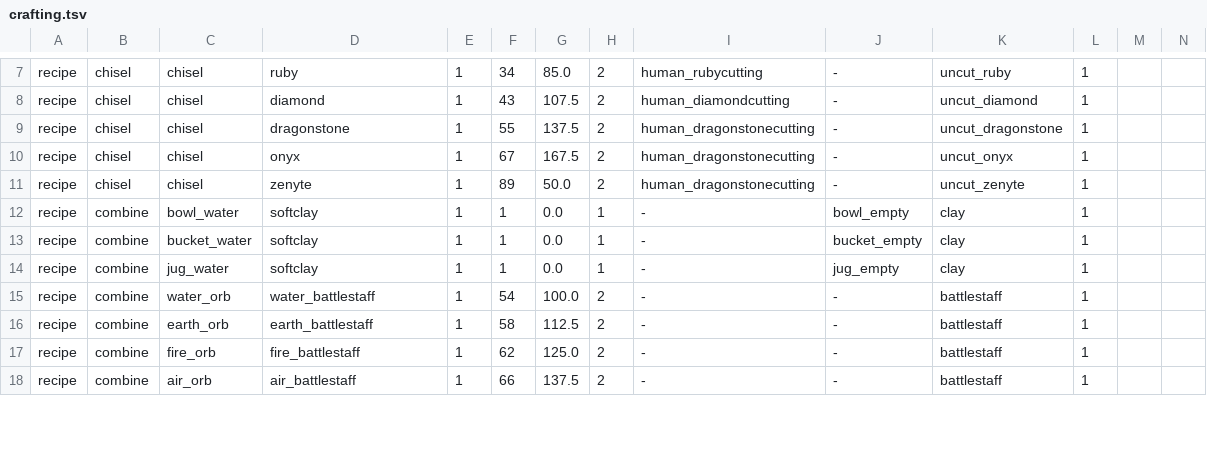
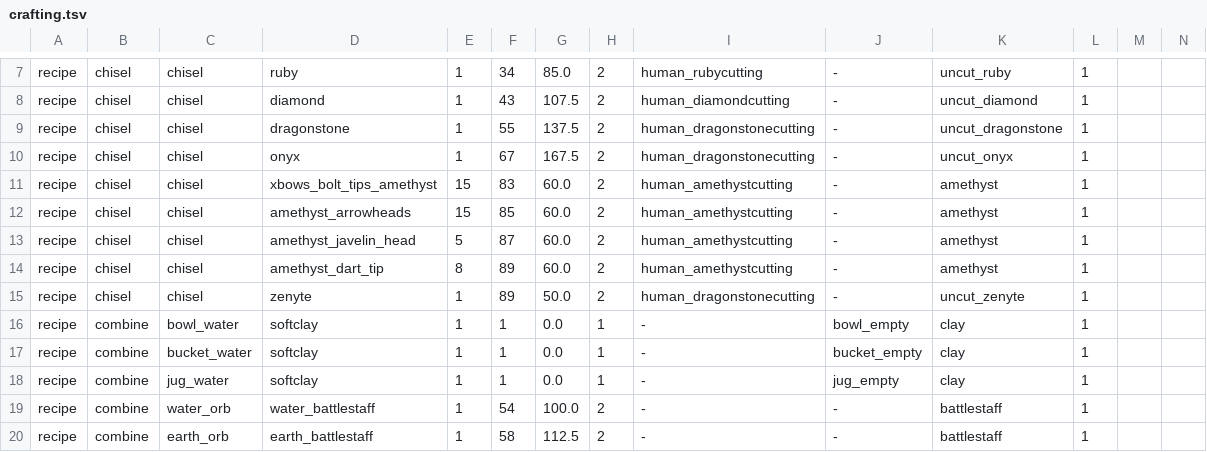
Before and after one commit to theryanct/rsmod, a TSV file: content/skills/crafting/src/main/resources/org/rsmod/content/skills/crafting/crafting.tsv, drawn as a sheet; only a part is shown, gaps mark what is left out; the shorter side is filled out with more unchanged rows.

```diff
--- a/content/skills/crafting/src/main/resources/org/rsmod/content/skills/crafting/crafting.tsv
+++ b/content/skills/crafting/src/main/resources/org/rsmod/content/skills/crafting/crafting.tsv
@@ -10,2 +10,6 @@ recipe	chisel	chisel	dragonstone	1	55	137.5	2	human_dragonstonecutting	-	uncut_d
 recipe	chisel	chisel	onyx	1	67	167.5	2	human_dragonstonecutting	-	uncut_onyx	1
+recipe	chisel	chisel	xbows_bolt_tips_amethyst	15	83	60.0	2	human_amethystcutting	-	amethyst	1
+recipe	chisel	chisel	amethyst_arrowheads	15	85	60.0	2	human_amethystcutting	-	amethyst	1
+recipe	chisel	chisel	amethyst_javelin_head	5	87	60.0	2	human_amethystcutting	-	amethyst	1
+recipe	chisel	chisel	amethyst_dart_tip	8	89	60.0	2	human_amethystcutting	-	amethyst	1
 recipe	chisel	chisel	zenyte	1	89	50.0	2	human_dragonstonecutting	-	uncut_zenyte	1
```
Also changed, not shown: content/skills/fletching/src/main/resources/org/rsmod/content/skills/fletching/fletching.tsv, 2 other files.
